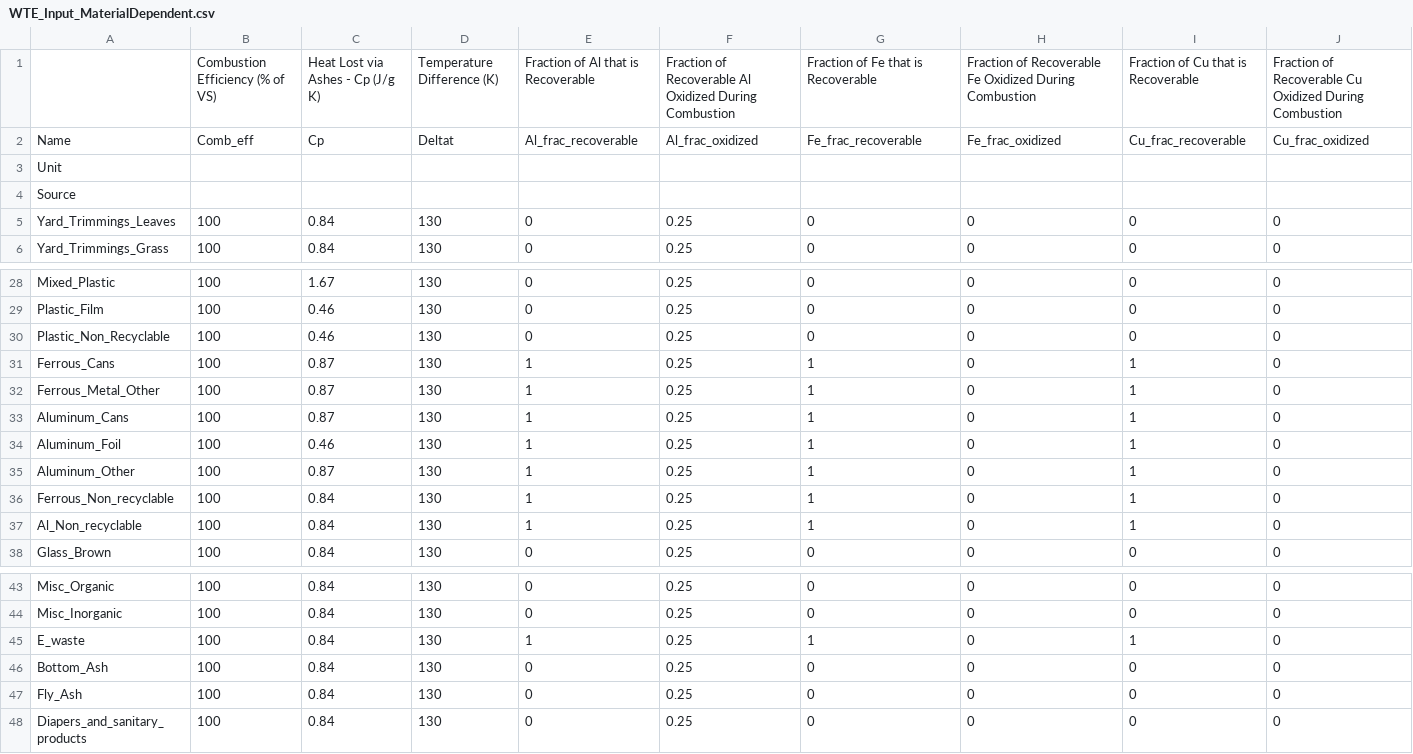
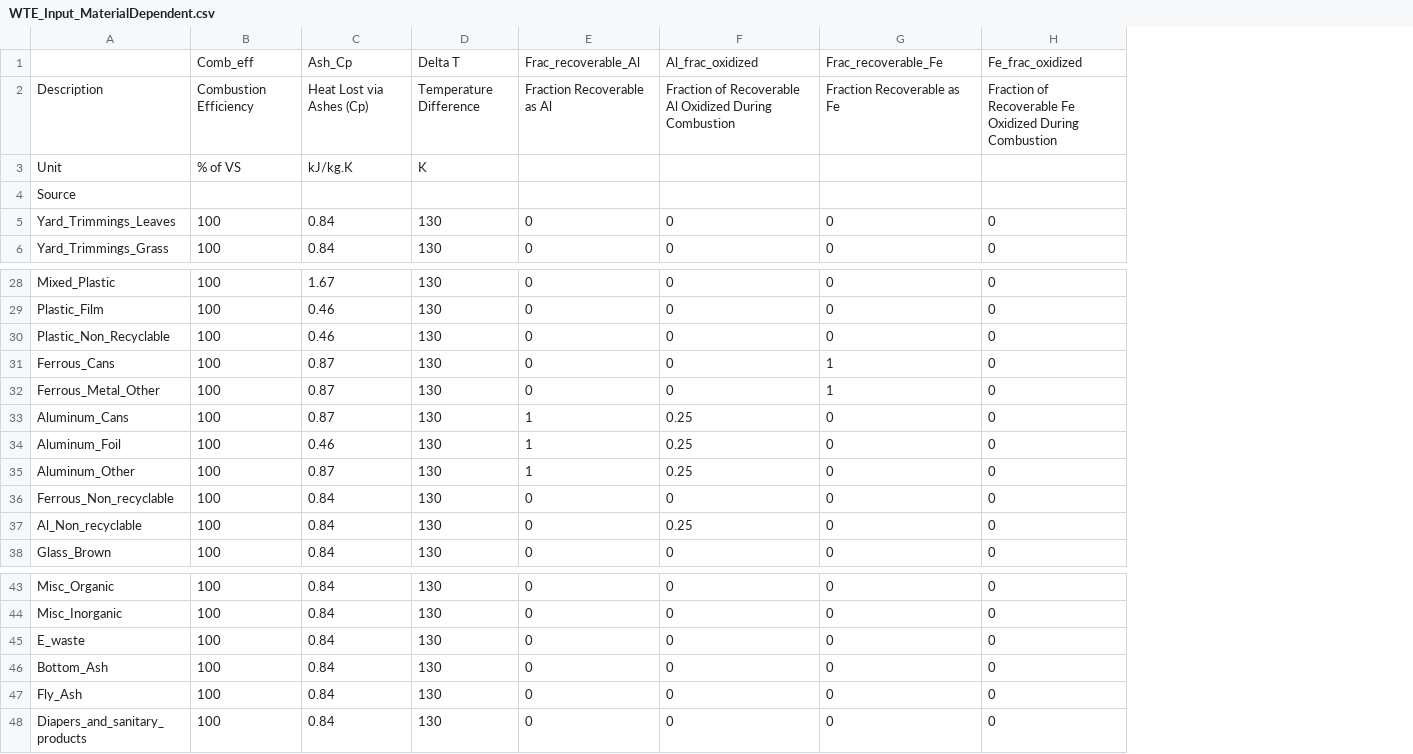
Before and after one commit to SwolfPy-Project/swolfpy-inputdata, a CSV file: swolfpy_inputdata/Data/WTE_Input_MaterialDependent.csv, drawn as a sheet; only a part is shown, gaps mark what is left out; removed rows and columns are numbered as before the commit, all else as after; the diff names each change by its address in the sheet, - before the commit and + after, or states it on an @@ line.

Commit message:
Update the description & Name for material dependent data

```diff
--- a/swolfpy_inputdata/Data/WTE_Input_MaterialDependent.csv
+++ b/swolfpy_inputdata/Data/WTE_Input_MaterialDependent.csv
-column F, rows 5-6: 0.25 | 0.25; rows 28-38: all 0.25; rows 43-48: all 0.25
-column I, rows 5-6: 0 | 0; rows 28-38: 0 | 0 | 0 | 1 | 1 | 1 | 1 | 1 | 1 | 1 | 0; rows 43-48: 0 | 0 | 1 | 0 | 0 | 0
-row 1:  | Combustion Efficiency (% of VS) | Heat Lost via Ashes - Cp (J/g K) | Temperature Difference (K) | Fraction of Al that is Recoverable | Fraction of Recoverable Al Oxidized During Combustion | Fraction of Fe that is Recoverable | Fraction of Recoverable Fe Oxidized During Combustion | Fraction of Cu that is Recoverable | Fraction of Recoverable Cu Oxidized During Combustion
-row 2: Name | Comb_eff | Cp | Deltat | Al_frac_recoverable | Al_frac_oxidized | Fe_frac_recoverable | Fe_frac_oxidized | Cu_frac_recoverable | Cu_frac_oxidized
+row 1:  | Comb_eff | Ash_Cp | Delta T | Frac_recoverable_Al | Al_frac_oxidized | Frac_recoverable_Fe | Fe_frac_oxidized
+row 2: Description | Combustion Efficiency | Heat Lost via Ashes (Cp) | Temperature Difference | Fraction Recoverable as Al | Fraction of Recoverable Al Oxidized During Combustion | Fraction Recoverable as Fe | Fraction of Recoverable Fe Oxidized During Combustion
-B3: (empty)
+B3: % of VS
-C3: (empty)
+C3: kJ/kg.K
-D3: (empty)
+D3: K
-E31:E32: 1
+E31:E32: 0
-F31:F32: 1
+F31:F32: 0
-G31:G32: 0
+G31:G32: 1
-F33:F35: 1
+F33:F35: 0.25
-E36:E37: 1
+E36:E37: 0
-F36: 1
+F36: 0
-F37: 1
+F37: 0.25
-E45: 1
+E45: 0
-F45: 1
+F45: 0
```
Also changed, not shown: swolfpy_inputdata/Data/Comp_Input_MaterialDependent.csv, swolfpy_inputdata/Data/RDF_Input_MaterialDependent.csv, 1 other file.
